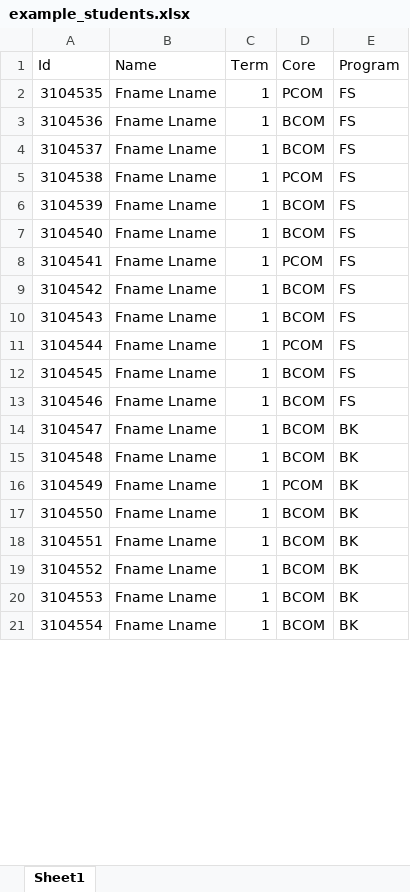
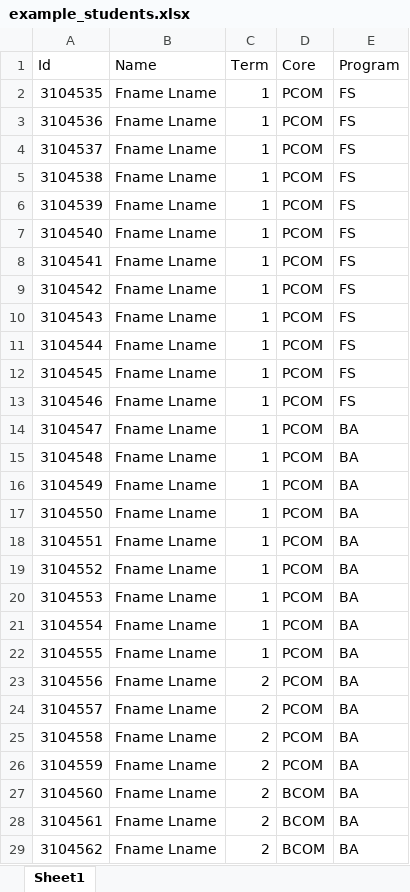
Before and after one commit to Alexhamilton1221/2023-01_Team6, an Excel workbook: example_students.xlsx, sheet Sheet1, drawn as a sheet; only a part is shown; the shorter side is filled out with more unchanged rows; values as stored, in another font and other column widths than the file's, no borders; removed rows and columns are numbered as before the commit, all else as after; the diff covers the shown part only; the diff names each change by its address in the sheet, - before the commit and + after, or states it on an @@ line.

```diff
--- a/example_students.xlsx (sheet Sheet1)
+++ b/example_students.xlsx (sheet Sheet1)
-row 3: 3104536 | Fname Lname | 1 | BCOM | FS
-row 4: 3104537 | Fname Lname | 1 | BCOM | FS
@@ column A (Id) renumbered between rows 3 and 115 @@
-row 6: 3104539 | Fname Lname | 1 | BCOM | FS
-row 7: 3104540 | Fname Lname | 1 | BCOM | FS
-row 9: 3104542 | Fname Lname | 1 | BCOM | FS
-row 10: 3104543 | Fname Lname | 1 | BCOM | FS
-D6:D7 (Core): BCOM
+D6:D7 (Core): PCOM
+row 8: 3104541 | Fname Lname | 1 | PCOM | FS
+row 9: 3104542 | Fname Lname | 1 | PCOM | FS
+row 10: 3104543 | Fname Lname | 1 | PCOM | FS
+row 11: 3104544 | Fname Lname | 1 | PCOM | FS
+row 12: 3104545 | Fname Lname | 1 | PCOM | FS
+row 13: 3104546 | Fname Lname | 1 | PCOM | FS
-D14:D15 (Core): BCOM
+D14:D15 (Core): PCOM
-E14:E16 (Program): BK
+E14:E16 (Program): BA
+row 17: 3104550 | Fname Lname | 1 | PCOM | BA
+row 18: 3104551 | Fname Lname | 1 | PCOM | BA
+row 19: 3104552 | Fname Lname | 1 | PCOM | BA
+row 20: 3104553 | Fname Lname | 1 | PCOM | BA
+row 21: 3104554 | Fname Lname | 1 | PCOM | BA
+row 22: 3104555 | Fname Lname | 1 | PCOM | BA
+row 23: 3104556 | Fname Lname | 2 | PCOM | BA
+row 24: 3104557 | Fname Lname | 2 | PCOM | BA
+row 25: 3104558 | Fname Lname | 2 | PCOM | BA
+row 26: 3104559 | Fname Lname | 2 | PCOM | BA
+row 27: 3104560 | Fname Lname | 2 | BCOM | BA
+row 28: 3104561 | Fname Lname | 2 | BCOM | BA
+row 29: 3104562 | Fname Lname | 2 | BCOM | BA
```
Also changed, not shown: 130 added rows and 25 edited cells elsewhere in this sheet, SCE_ProgramsCourses (copy).xlsx, 1 other file.
